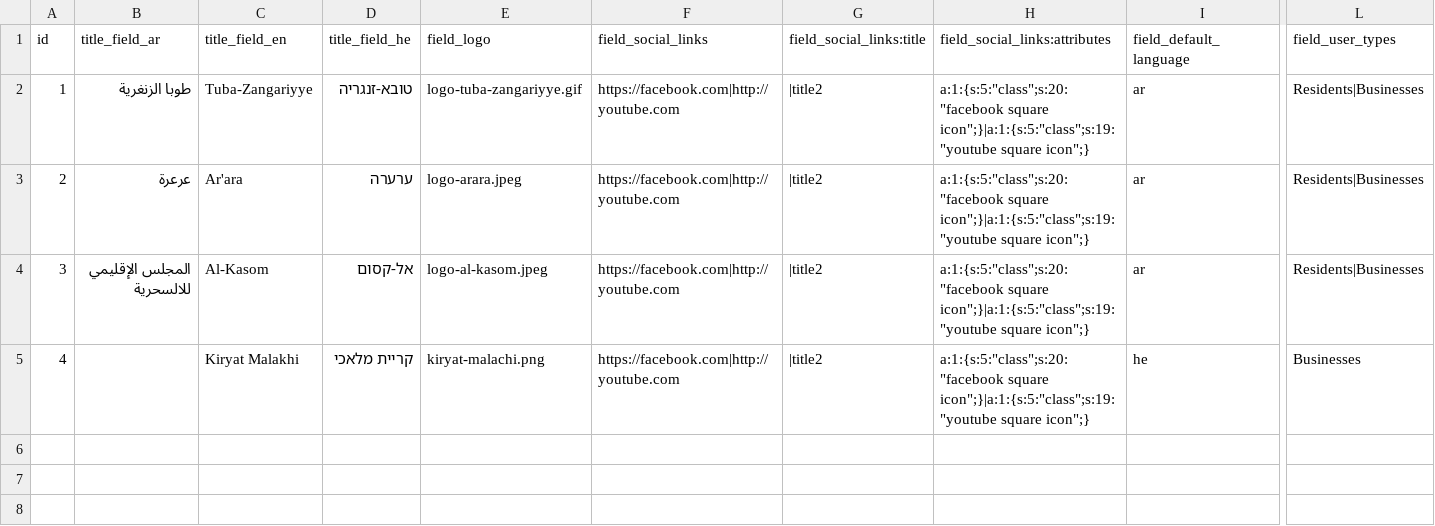
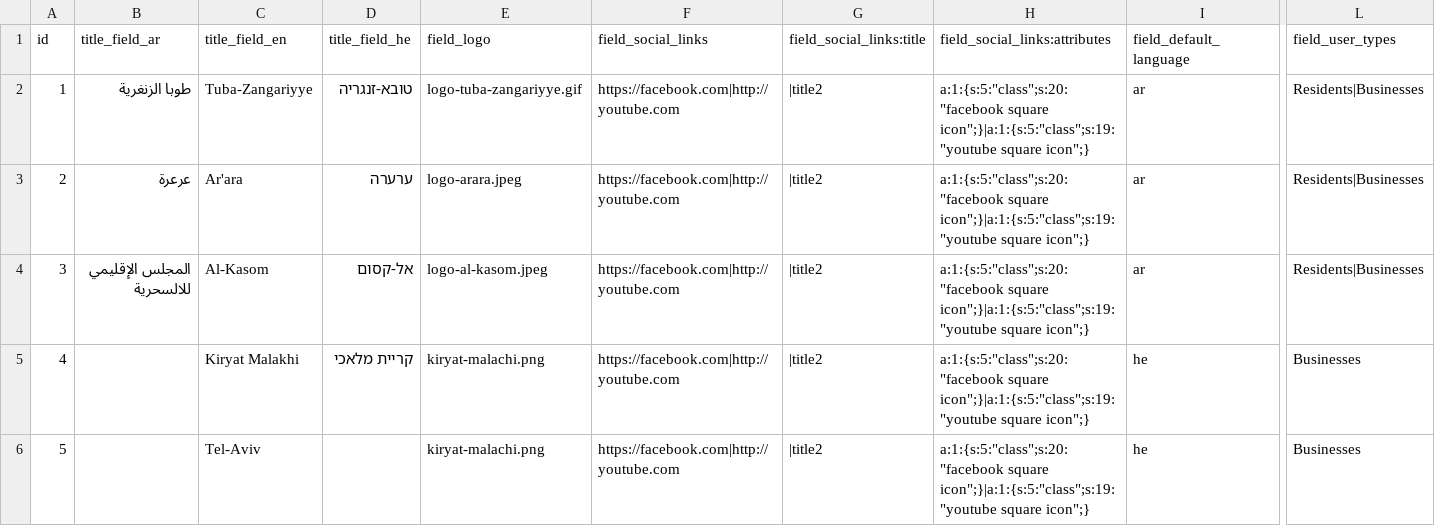
Before and after one commit to Gizra/Municipality, a CSV file: server/hedley/modules/custom/hedley_migrate/csv/municipality.csv, drawn as a sheet; only a part is shown, gaps mark what is left out; rows hold the shown columns only; the diff names each change by its address in the sheet, - before the commit and + after, or states it on an @@ line.

```diff
--- a/server/hedley/modules/custom/hedley_migrate/csv/municipality.csv
+++ b/server/hedley/modules/custom/hedley_migrate/csv/municipality.csv
+row 6: 5 |  | Tel-Aviv |  | kiryat-malachi.png | https://facebook.com|http://youtube.com | |title2 | a:1:{s:5:"class";s:20:"facebook square icon";}|a:1:{s:5:"class";s:19:"youtube square icon";} | he | Businesses
```
Also changed, not shown: 1 other file.
